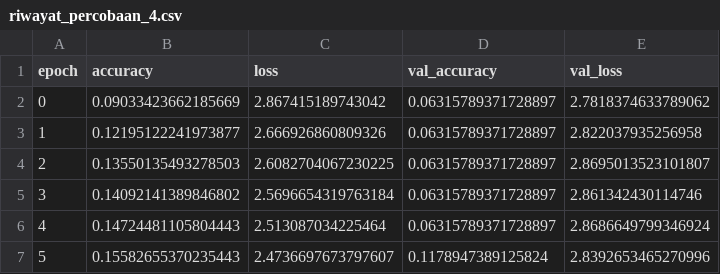
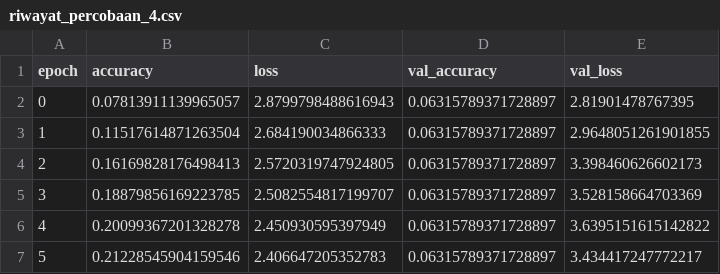
Before and after one commit to carlos1739/fruit_freshness_classification, a CSV file: results/riwayat_percobaan_4.csv, drawn as a sheet.

```diff
--- a/results/riwayat_percobaan_4.csv
+++ b/results/riwayat_percobaan_4.csv
@@ -1,7 +1,7 @@
 epoch,accuracy,loss,val_accuracy,val_loss
-0,0.09033423662185669,2.867415189743042,0.06315789371728897,2.7818374633789062
-1,0.12195122241973877,2.666926860809326,0.06315789371728897,2.822037935256958
-2,0.13550135493278503,2.6082704067230225,0.06315789371728897,2.8695013523101807
-3,0.14092141389846802,2.5696654319763184,0.06315789371728897,2.861342430114746
-4,0.14724481105804443,2.513087034225464,0.06315789371728897,2.8686649799346924
-5,0.15582655370235443,2.4736697673797607,0.1178947389125824,2.8392653465270996
+0,0.07813911139965057,2.8799798488616943,0.06315789371728897,2.81901478767395
+1,0.11517614871263504,2.684190034866333,0.06315789371728897,2.9648051261901855
+2,0.16169828176498413,2.5720319747924805,0.06315789371728897,3.398460626602173
+3,0.18879856169223785,2.5082554817199707,0.06315789371728897,3.528158664703369
+4,0.20099367201328278,2.450930595397949,0.06315789371728897,3.6395151615142822
+5,0.21228545904159546,2.406647205352783,0.06315789371728897,3.434417247772217
```
Also changed, not shown: results/perbandingan_model_val.csv, results/riwayat_percobaan_1.csv, 9 other files.
